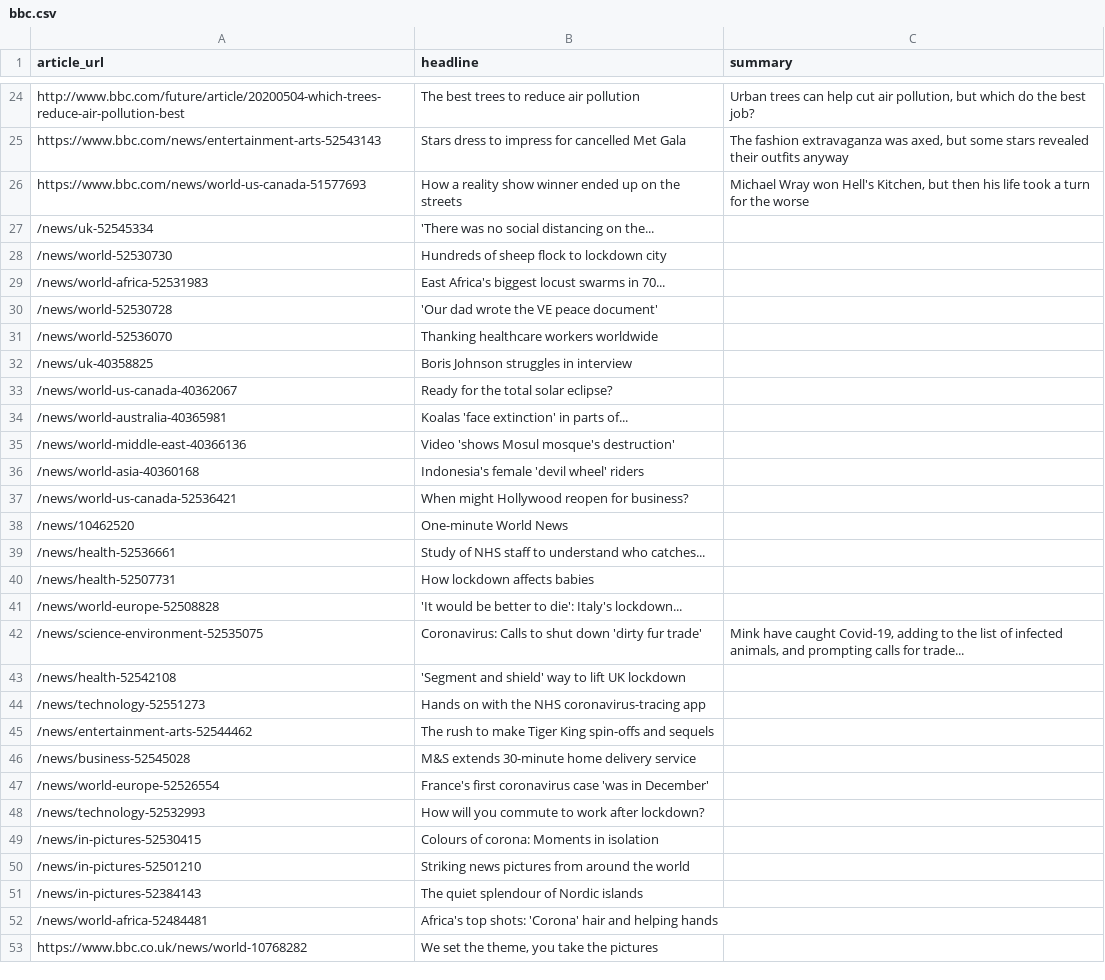
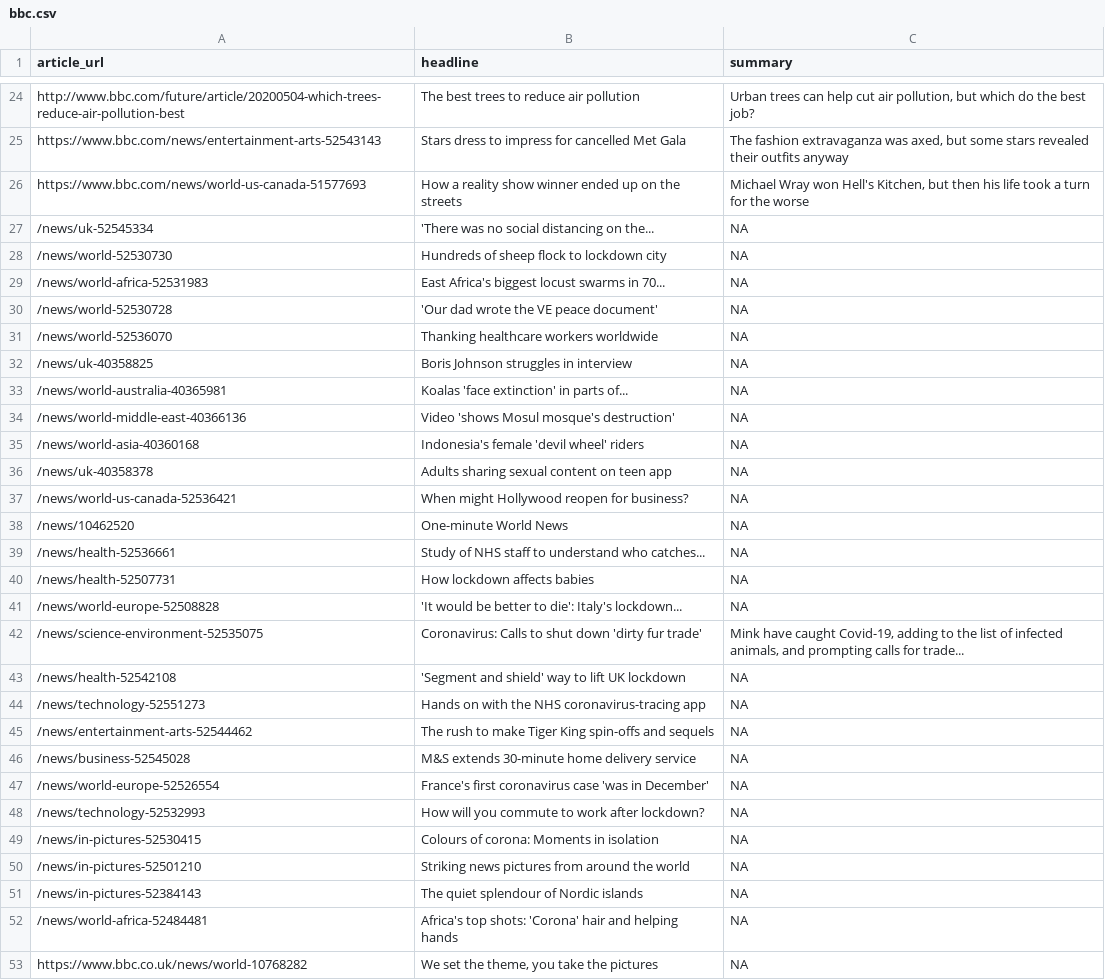
Before and after one commit to melmliles/News-Crawler-with-Scrapy, a CSV file: bbc_news/bbc.csv, drawn as a sheet; only a part is shown, gaps mark what is left out; the diff covers the shown part only.

Commit message:
Fill in empty summary
The summary of some articles is not available, In this case,
I set their values to 'NA'.

```diff
--- a/bbc_news/bbc.csv
+++ b/bbc_news/bbc.csv
@@ -26,28 +26,28 @@ https://www.bbc.com/news/entertainment-arts-52543143,Stars dress to impress for
 https://www.bbc.com/news/world-us-canada-51577693,How a reality show winner ended up on the streets,"Michael Wray won Hell's Kitchen, but then his life took a turn for the worse"
-/news/uk-52545334,'There was no social distancing on the...,
-/news/world-52530730,Hundreds of sheep flock to lockdown city,
-/news/world-africa-52531983,East Africa's biggest locust swarms in 70...,
-/news/world-52530728,'Our dad wrote the VE peace document',
-/news/world-52536070,Thanking healthcare workers worldwide,
-/news/uk-40358825,Boris Johnson struggles in interview,
-/news/world-us-canada-40362067,Ready for the total solar eclipse?,
-/news/world-australia-40365981,Koalas 'face extinction' in parts of...,
-/news/world-middle-east-40366136,Video 'shows Mosul mosque's destruction',
-/news/world-asia-40360168,Indonesia's female 'devil wheel' riders,
-/news/world-us-canada-52536421,When might Hollywood reopen for business?,
-/news/10462520,One-minute World News,
-/news/health-52536661,Study of NHS staff to understand who catches...,
-/news/health-52507731,How lockdown affects babies,
-/news/world-europe-52508828,'It would be better to die': Italy's lockdown...,
+/news/uk-52545334,'There was no social distancing on the...,NA
+/news/world-52530730,Hundreds of sheep flock to lockdown city,NA
+/news/world-africa-52531983,East Africa's biggest locust swarms in 70...,NA
+/news/world-52530728,'Our dad wrote the VE peace document',NA
+/news/world-52536070,Thanking healthcare workers worldwide,NA
+/news/uk-40358825,Boris Johnson struggles in interview,NA
+/news/world-australia-40365981,Koalas 'face extinction' in parts of...,NA
+/news/world-middle-east-40366136,Video 'shows Mosul mosque's destruction',NA
+/news/world-asia-40360168,Indonesia's female 'devil wheel' riders,NA
+/news/uk-40358378,Adults sharing sexual content on teen app,NA
+/news/world-us-canada-52536421,When might Hollywood reopen for business?,NA
+/news/10462520,One-minute World News,NA
+/news/health-52536661,Study of NHS staff to understand who catches...,NA
+/news/health-52507731,How lockdown affects babies,NA
+/news/world-europe-52508828,'It would be better to die': Italy's lockdown...,NA
 /news/science-environment-52535075,Coronavirus: Calls to shut down 'dirty fur trade',"Mink have caught Covid-19, adding to the list of infected animals, and prompting calls for trade..."
-/news/health-52542108,'Segment and shield' way to lift UK lockdown,
-/news/technology-52551273,Hands on with the NHS coronavirus-tracing app,
-/news/entertainment-arts-52544462,The rush to make Tiger King spin-offs and sequels,
-/news/business-52545028,M&S extends 30-minute home delivery service,
-/news/world-europe-52526554,France's first coronavirus case 'was in December',
-/news/technology-52532993,How will you commute to work after lockdown?,
-/news/in-pictures-52530415,Colours of corona: Moments in isolation,
-/news/in-pictures-52501210,Striking news pictures from around the world,
-/news/in-pictures-52384143,The quiet splendour of Nordic islands,
-/news/world-africa-52484481,Africa's top shots: 'Corona' hair and helping hands,
-https://www.bbc.co.uk/news/world-10768282,"We set the theme, you take the pictures",
+/news/health-52542108,'Segment and shield' way to lift UK lockdown,NA
+/news/technology-52551273,Hands on with the NHS coronavirus-tracing app,NA
+/news/entertainment-arts-52544462,The rush to make Tiger King spin-offs and sequels,NA
+/news/business-52545028,M&S extends 30-minute home delivery service,NA
+/news/world-europe-52526554,France's first coronavirus case 'was in December',NA
+/news/technology-52532993,How will you commute to work after lockdown?,NA
+/news/in-pictures-52530415,Colours of corona: Moments in isolation,NA
+/news/in-pictures-52501210,Striking news pictures from around the world,NA
+/news/in-pictures-52384143,The quiet splendour of Nordic islands,NA
+/news/world-africa-52484481,Africa's top shots: 'Corona' hair and helping hands,NA
+https://www.bbc.co.uk/news/world-10768282,"We set the theme, you take the pictures",NA
```
Also changed, not shown: 5 edited cells elsewhere in this file, 1 other file.
